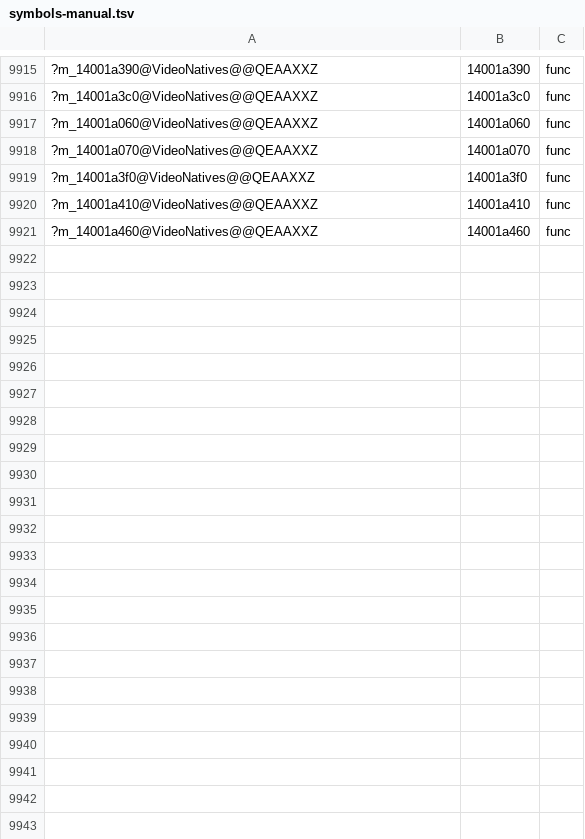
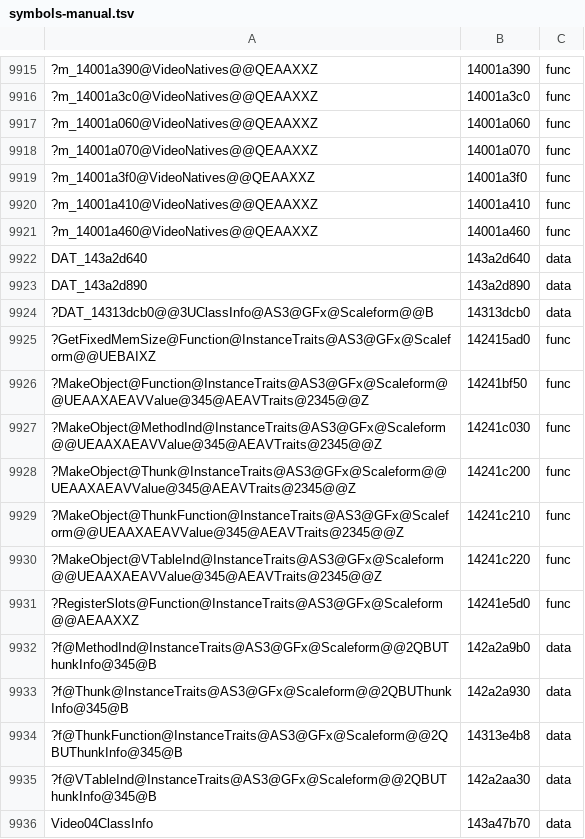
Before and after one commit to riyukuro/MS2Recomp, a TSV file: progress/symbols-manual.tsv, drawn as a sheet; only a part is shown, gaps mark what is left out; the diff names each change by its address in the sheet, - before the commit and + after, or states it on an @@ line.

```diff
--- a/progress/symbols-manual.tsv
+++ b/progress/symbols-manual.tsv
+row 9922: DAT_143a2d640 | 143a2d640 | data
+row 9923: DAT_143a2d890 | 143a2d890 | data
+row 9924: ?DAT_14313dcb0@@3UClassInfo@AS3@GFx@Scaleform@@B | 14313dcb0 | data
+row 9925: ?GetFixedMemSize@Function@InstanceTraits@AS3@GFx@Scaleform@@UEBAIXZ | 142415ad0 | func
+row 9926: ?MakeObject@Function@InstanceTraits@AS3@GFx@Scaleform@@UEAAXAEAVValue@345@AEAVTraits@2345@@Z | 14241bf50 | func
+row 9927: ?MakeObject@MethodInd@InstanceTraits@AS3@GFx@Scaleform@@UEAAXAEAVValue@345@AEAVTraits@2345@@Z | 14241c030 | func
+row 9928: ?MakeObject@Thunk@InstanceTraits@AS3@GFx@Scaleform@@UEAAXAEAVValue@345@AEAVTraits@2345@@Z | 14241c200 | func
+row 9929: ?MakeObject@ThunkFunction@InstanceTraits@AS3@GFx@Scaleform@@UEAAXAEAVValue@345@AEAVTraits@2345@@Z | 14241c210 | func
+row 9930: ?MakeObject@VTableInd@InstanceTraits@AS3@GFx@Scaleform@@UEAAXAEAVValue@345@AEAVTraits@2345@@Z | 14241c220 | func
+row 9931: ?RegisterSlots@Function@InstanceTraits@AS3@GFx@Scaleform@@AEAAXXZ | 14241e5d0 | func
+row 9932: ?f@MethodInd@InstanceTraits@AS3@GFx@Scaleform@@2QBUThunkInfo@345@B | 142a2a9b0 | data
+row 9933: ?f@Thunk@InstanceTraits@AS3@GFx@Scaleform@@2QBUThunkInfo@345@B | 142a2a930 | data
+row 9934: ?f@ThunkFunction@InstanceTraits@AS3@GFx@Scaleform@@2QBUThunkInfo@345@B | 14313e4b8 | data
+row 9935: ?f@VTableInd@InstanceTraits@AS3@GFx@Scaleform@@2QBUThunkInfo@345@B | 142a2aa30 | data
+row 9936: Video04ClassInfo | 143a47b70 | data
```
